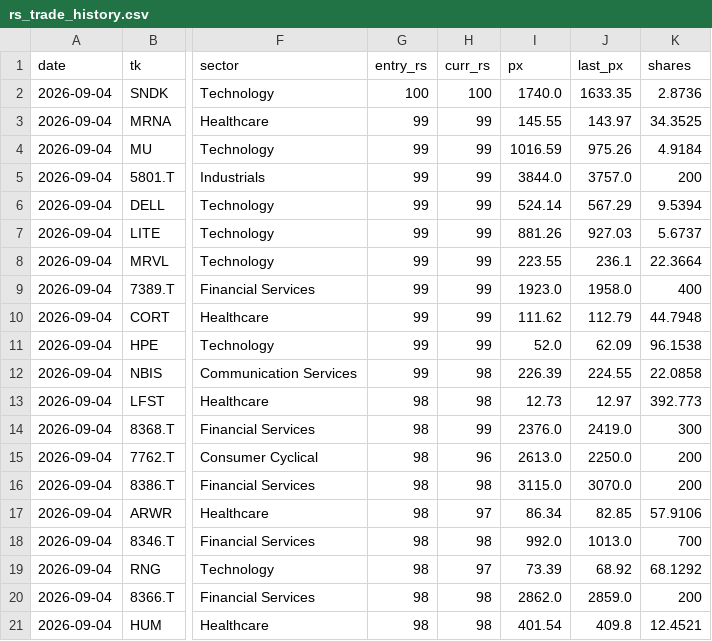
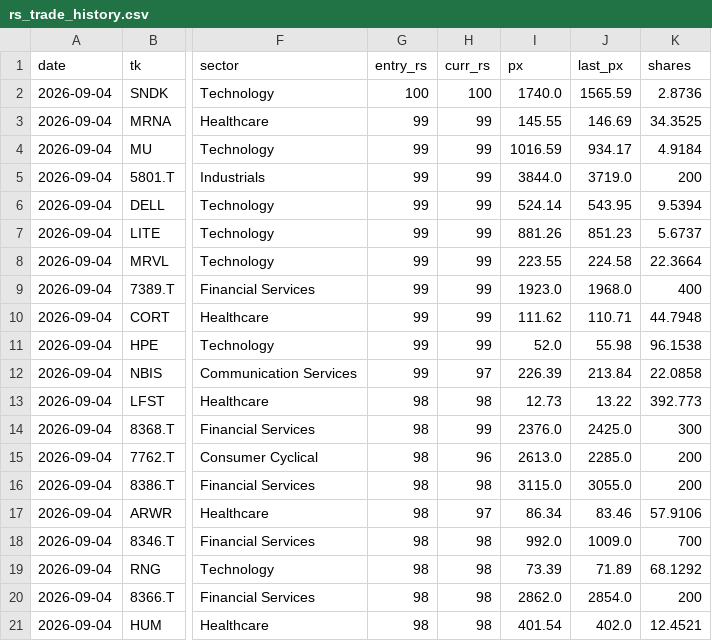
Before and after one commit to kuenkuen106-web/Quant-v3, a CSV file: docs/rs_trade_history.csv, drawn as a sheet; only a part is shown, gaps mark what is left out; the diff names each change by its address in the sheet, - before the commit and + after, or states it on an @@ line.

```diff
--- a/docs/rs_trade_history.csv
+++ b/docs/rs_trade_history.csv
-J2 (last_px): 1633.35
+J2 (last_px): 1565.59
-J3 (last_px): 143.97
+J3 (last_px): 146.69
-J4 (last_px): 975.26
+J4 (last_px): 934.17
-J5 (last_px): 3757.0
+J5 (last_px): 3719.0
-J6 (last_px): 567.29
+J6 (last_px): 543.95
-J7 (last_px): 927.03
+J7 (last_px): 851.23
-J8 (last_px): 236.1
+J8 (last_px): 224.58
-J9 (last_px): 1958.0
+J9 (last_px): 1968.0
-J10 (last_px): 112.79
+J10 (last_px): 110.71
-J11 (last_px): 62.09
+J11 (last_px): 55.98
-H12 (curr_rs): 98
+H12 (curr_rs): 97
-J12 (last_px): 224.55
+J12 (last_px): 213.84
-J13 (last_px): 12.97
+J13 (last_px): 13.22
-J14 (last_px): 2419.0
+J14 (last_px): 2425.0
-J15 (last_px): 2250.0
+J15 (last_px): 2285.0
-J16 (last_px): 3070.0
+J16 (last_px): 3055.0
-J17 (last_px): 82.85
+J17 (last_px): 83.46
-J18 (last_px): 1013.0
+J18 (last_px): 1009.0
-H19 (curr_rs): 97
+H19 (curr_rs): 98
-J19 (last_px): 68.92
+J19 (last_px): 71.89
-J20 (last_px): 2859.0
+J20 (last_px): 2854.0
-J21 (last_px): 409.8
+J21 (last_px): 402.0
```
Also changed, not shown: 3 other files.
